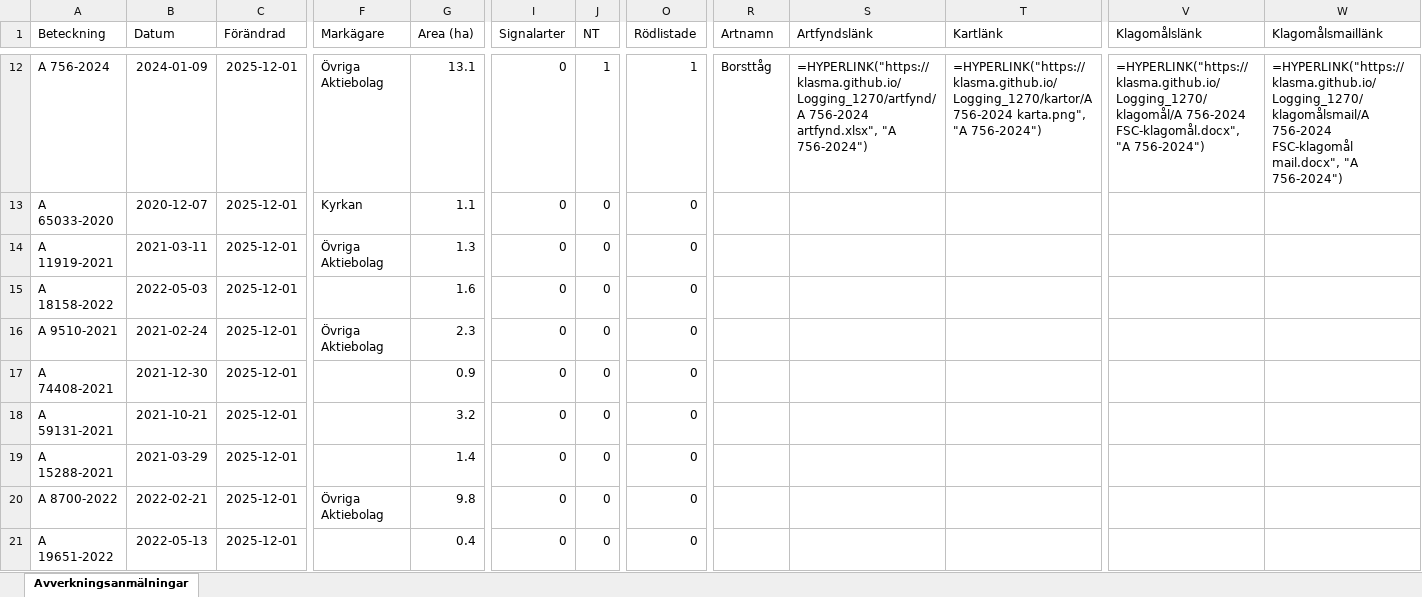
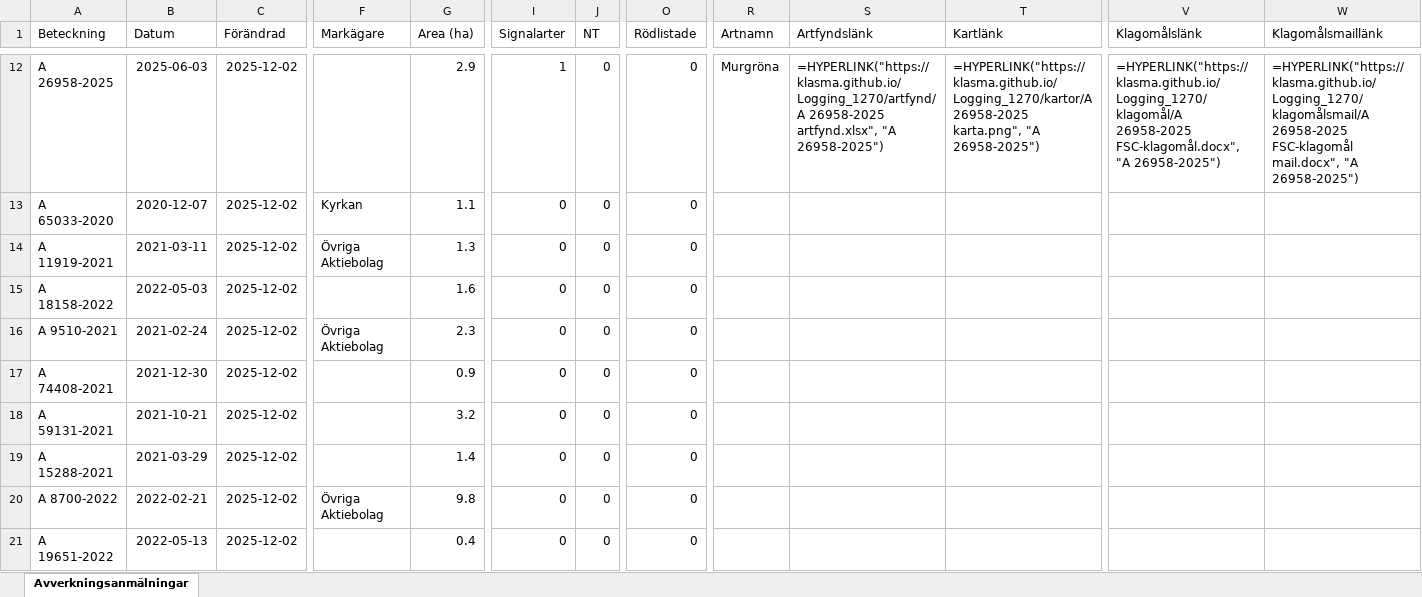
Before and after one commit to klasma/Logging_1270, an Excel workbook: Översikt TOMELILLA.xlsx, sheet Avverkningsanmälningar, drawn as a sheet; only a part is shown, gaps mark what is left out; values as stored, in another font and other column widths than the file's, no borders; formulas without a stored value are shown as written; the diff covers the shown part only; the diff names each change by its address in the sheet, - before the commit and + after, or states it on an @@ line.

```diff
--- a/Översikt TOMELILLA.xlsx (sheet Avverkningsanmälningar)
+++ b/Översikt TOMELILLA.xlsx (sheet Avverkningsanmälningar)
-A12 (Beteckning): A 756-2024
+A12 (Beteckning): A 26958-2025
-B12 (Datum): 2024-01-09
+B12 (Datum): 2025-06-03
-C12:C21 (Förändrad): 2025-12-01
+C12:C21 (Förändrad): 2025-12-02
-F12 (Markägare): Övriga Aktiebolag
+F12 (Markägare): (empty)
-G12 (Area (ha)): 13.1
+G12 (Area (ha)): 2.9
-I12 (Signalarter): 0
+I12 (Signalarter): 1
-J12 (NT): 1
+J12 (NT): 0
-O12 (Rödlistade): 1
+O12 (Rödlistade): 0
-R12 (Artnamn): Borsttåg
+R12 (Artnamn): Murgröna
-S12 (Artfyndslänk): =HYPERLINK("https://klasma.github.io/Logging_1270/artfynd/A 756-2024 artfynd.xlsx", "A 756-2024")
+S12 (Artfyndslänk): =HYPERLINK("https://klasma.github.io/Logging_1270/artfynd/A 26958-2025 artfynd.xlsx", "A 26958-2025")
-T12 (Kartlänk): =HYPERLINK("https://klasma.github.io/Logging_1270/kartor/A 756-2024 karta.png", "A 756-2024")
+T12 (Kartlänk): =HYPERLINK("https://klasma.github.io/Logging_1270/kartor/A 26958-2025 karta.png", "A 26958-2025")
-V12 (Klagomålslänk): =HYPERLINK("https://klasma.github.io/Logging_1270/klagomål/A 756-2024 FSC-klagomål.docx", "A 756-2024")
+V12 (Klagomålslänk): =HYPERLINK("https://klasma.github.io/Logging_1270/klagomål/A 26958-2025 FSC-klagomål.docx", "A 26958-2025")
-W12 (Klagomålsmaillänk): =HYPERLINK("https://klasma.github.io/Logging_1270/klagomålsmail/A 756-2024 FSC-klagomål mail.docx", "A 756-2024")
+W12 (Klagomålsmaillänk): =HYPERLINK("https://klasma.github.io/Logging_1270/klagomålsmail/A 26958-2025 FSC-klagomål mail.docx", "A 26958-2025")
```
Also changed, not shown: 581 edited cells elsewhere in this sheet, artfynd/A 2018-2024 artfynd.xlsx, artfynd/A 23466-2022 artfynd.xlsx, 56 other files.
